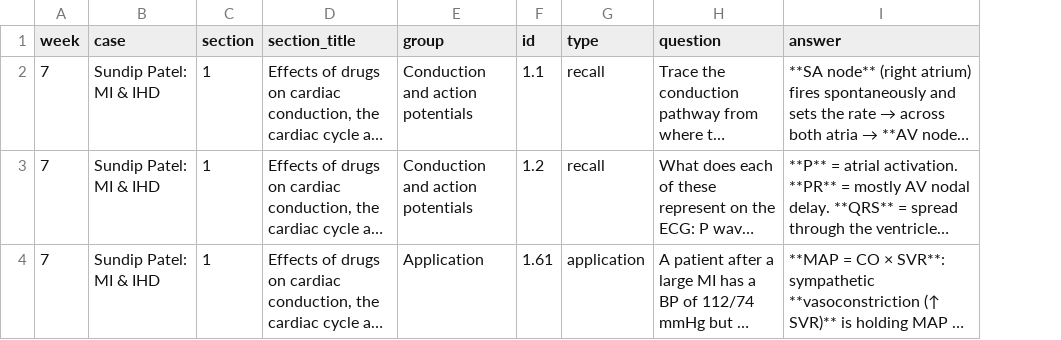
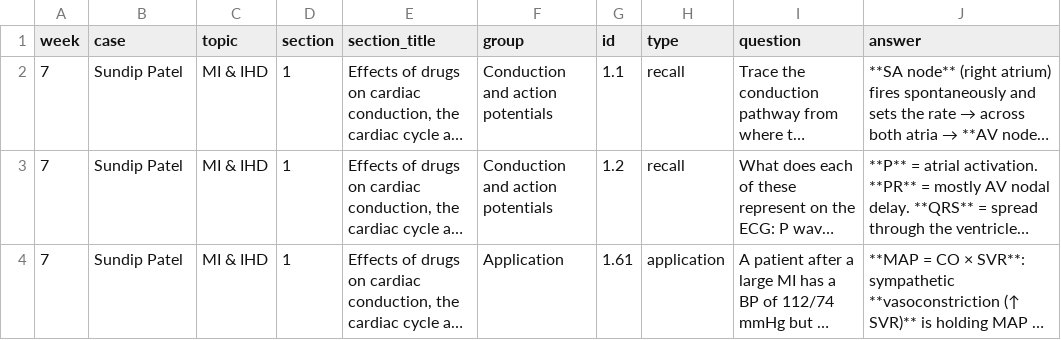
Before and after one commit to conchobarmac/ulstermbbs, a CSV file: examples/example.csv, drawn as a sheet; long unchanged cells end in …; the diff names each change by its address in the sheet, - before the commit and + after, or states it on an @@ line.

```diff
--- a/examples/example.csv
+++ b/examples/example.csv
+column C (topic), rows 2-4: all MI & IHD
-B2:B4 (case): Sundip Patel: MI & IHD
+B2:B4 (case): Sundip Patel
```
Also changed, not shown: 14 other files.
